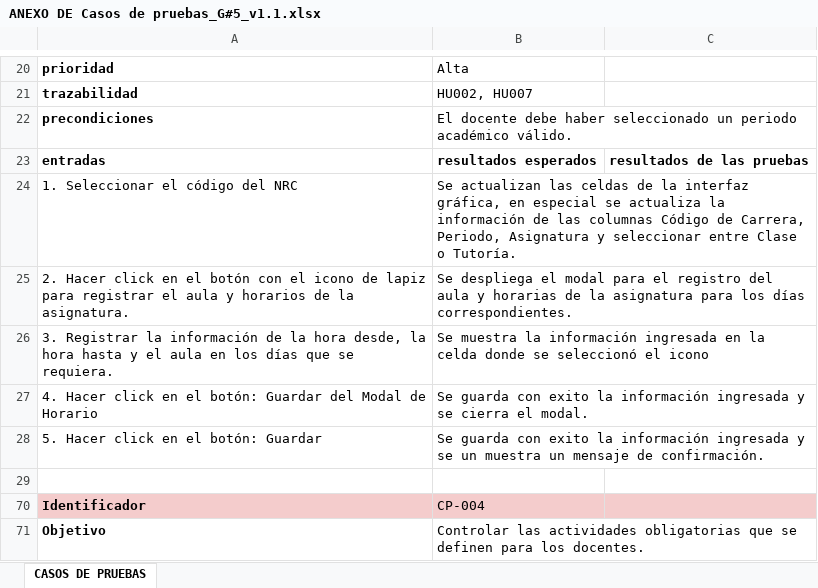
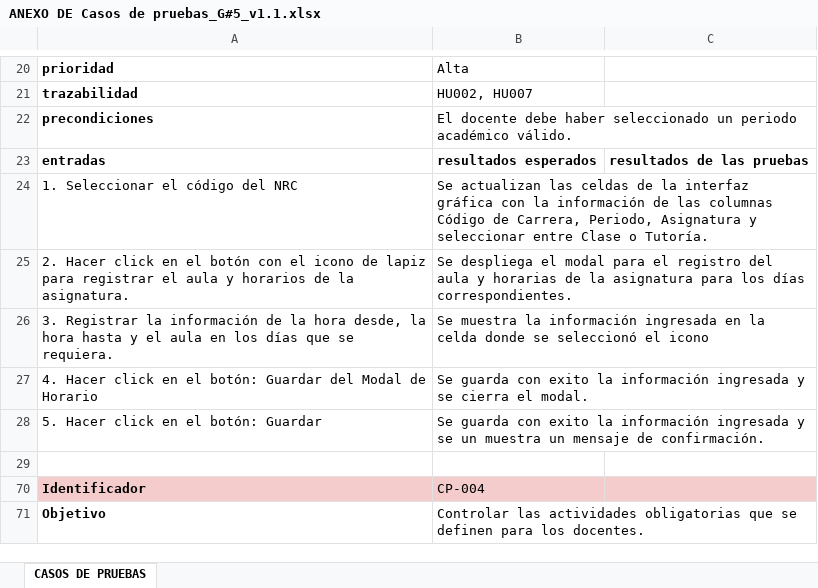
Before and after one commit to marcoiza/15390_G5_ACSW, an Excel workbook: DOCUMENTACION/ANEXO DE Casos de pruebas_G#5_v1.1.xlsx, sheet CASOS DE PRUEBAS, drawn as a sheet; only a part is shown, gaps mark what is left out; values as stored, in another font and other column widths than the file's, no borders; charts and pictures not drawn; the diff covers the shown part only; the diff names each change by its address in the sheet, - before the commit and + after, or states it on an @@ line.

```diff
--- a/DOCUMENTACION/ANEXO DE Casos de pruebas_G#5_v1.1.xlsx (sheet CASOS DE PRUEBAS)
+++ b/DOCUMENTACION/ANEXO DE Casos de pruebas_G#5_v1.1.xlsx (sheet CASOS DE PRUEBAS)
-B24: …la interfaz gráfica, en especial se actualiza la información…
+B24: …la interfaz gráfica con la información…
```
Also changed, not shown: 15 removed rows, 57 hidden or unhidden rows and 2 edited cells elsewhere in this sheet, charts or pictures, 10 other files.
